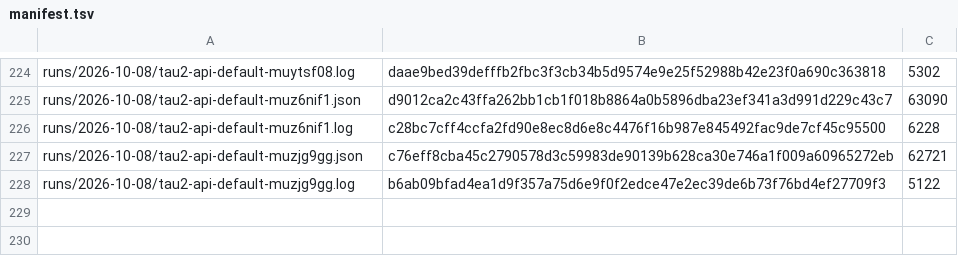
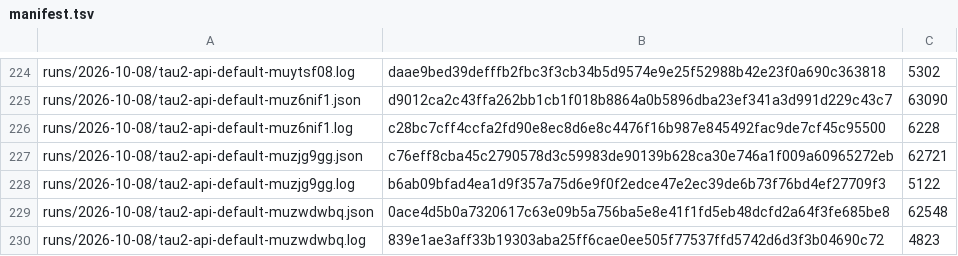
Before and after one commit to botiverse/antiproton, a TSV file: report/runs/manifest.tsv, drawn as a sheet; only a part is shown, gaps mark what is left out.

Commit message:
runs: tau2-api-default-muzwdwbq (2026-10-08 18:53Z cycle) (#806)

```diff
--- a/report/runs/manifest.tsv
+++ b/report/runs/manifest.tsv
@@ -228 +228,3 @@ runs/2026-10-08/tau2-api-default-muzjg9gg.json	c76eff8cba45c2790578d3c59983de901
 runs/2026-10-08/tau2-api-default-muzjg9gg.log	b6ab09bfad4ea1d9f357a75d6e9f0f2edce47e2ec39de6b73f76bd4ef27709f3	5122
+runs/2026-10-08/tau2-api-default-muzwdwbq.json	0ace4d5b0a7320617c63e09b5a756ba5e8e41f1fd5eb48dcfd2a64f3fe685be8	62548
+runs/2026-10-08/tau2-api-default-muzwdwbq.log	839e1ae3aff33b19303aba25ff6cae0ee505f77537ffd5742d6d3f3b04690c72	4823
```
